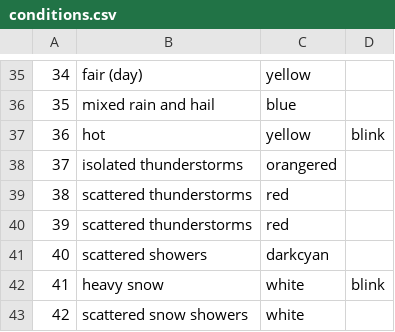
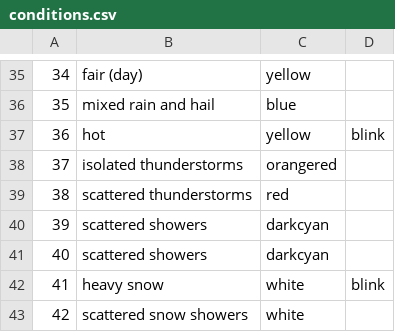
Before and after one commit to rssrn/rosspberry-pi, a CSV file: blights/conditions.csv, drawn as a sheet; only a part is shown, gaps mark what is left out.

Commit message:
yahoo docs lied about their weather condition codes, fixing one instance, there could be more?

```diff
--- a/blights/conditions.csv
+++ b/blights/conditions.csv
@@ -39,3 +39,3 @@
 38,scattered thunderstorms,red
-39,scattered thunderstorms,red
+39,scattered showers,darkcyan
 40,scattered showers,darkcyan
```
